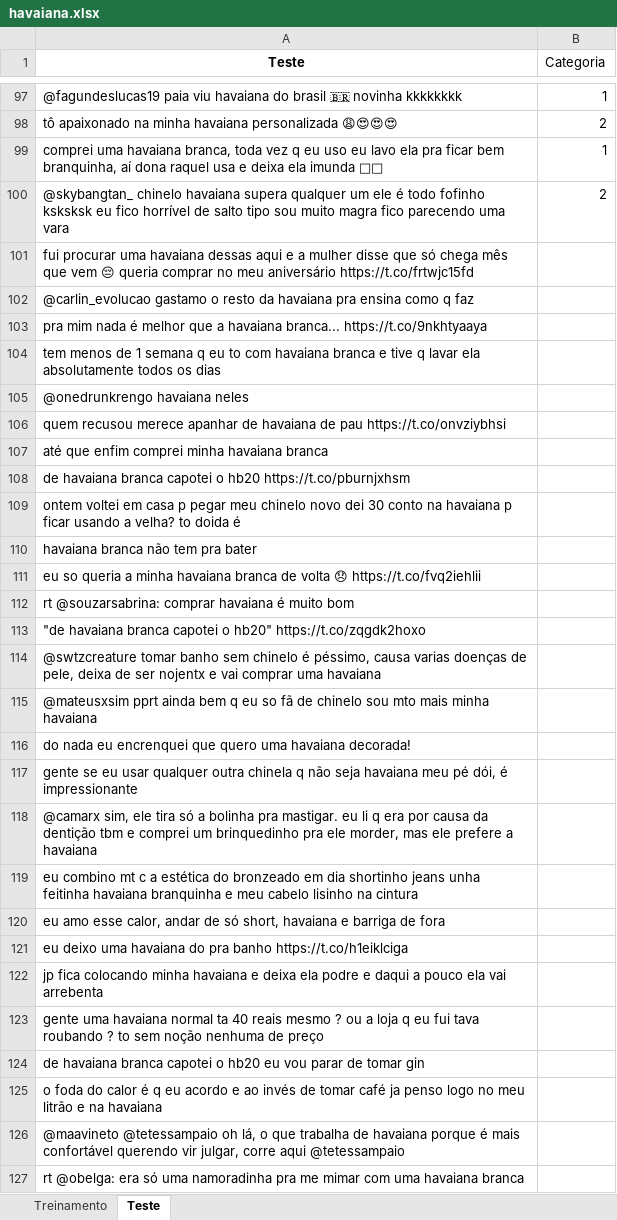
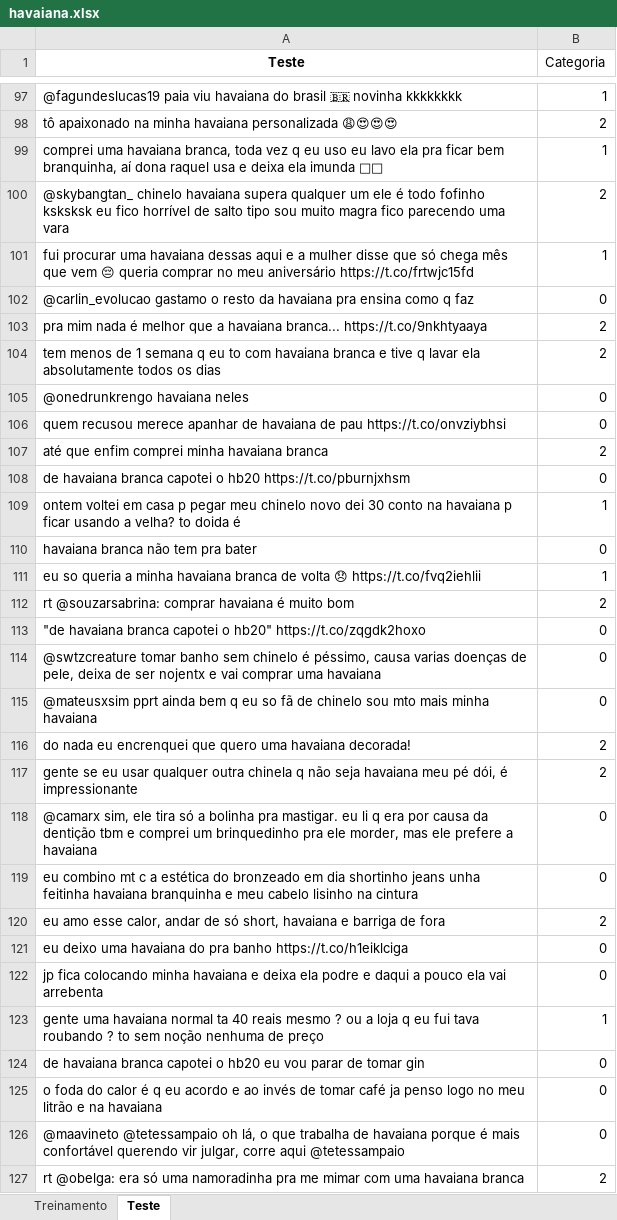
Before and after one commit to GuilhermeRameh/Projeto1-Ciedados, an Excel workbook: havaiana.xlsx, sheet Teste, drawn as a sheet; only a part is shown, gaps mark what is left out; values as stored, in another font and other column widths than the file's, no borders; the diff covers the shown part only; the diff names each change by its address in the sheet, - before the commit and + after, or states it on an @@ line.

Commit message:
Teste classificados até o final

```diff
--- a/havaiana.xlsx (sheet Teste)
+++ b/havaiana.xlsx (sheet Teste)
-B101 (Categoria): (empty)
+B101 (Categoria): 1
-B102 (Categoria): (empty)
+B102 (Categoria): 0
-B103:B104 (Categoria): (empty)
+B103:B104 (Categoria): 2
-B105:B106 (Categoria): (empty)
+B105:B106 (Categoria): 0
-B107 (Categoria): (empty)
+B107 (Categoria): 2
-B108 (Categoria): (empty)
+B108 (Categoria): 0
-B109 (Categoria): (empty)
+B109 (Categoria): 1
-B110 (Categoria): (empty)
+B110 (Categoria): 0
-B111 (Categoria): (empty)
+B111 (Categoria): 1
-B112 (Categoria): (empty)
+B112 (Categoria): 2
-B113:B115 (Categoria): (empty)
+B113:B115 (Categoria): 0
-B116:B117 (Categoria): (empty)
+B116:B117 (Categoria): 2
-B118:B119 (Categoria): (empty)
+B118:B119 (Categoria): 0
-B120 (Categoria): (empty)
+B120 (Categoria): 2
-B121:B122 (Categoria): (empty)
+B121:B122 (Categoria): 0
-B123 (Categoria): (empty)
+B123 (Categoria): 1
-B124:B126 (Categoria): (empty)
+B124:B126 (Categoria): 0
-B127 (Categoria): (empty)
+B127 (Categoria): 2
```
Also changed, not shown: 201 edited cells elsewhere in this sheet.
